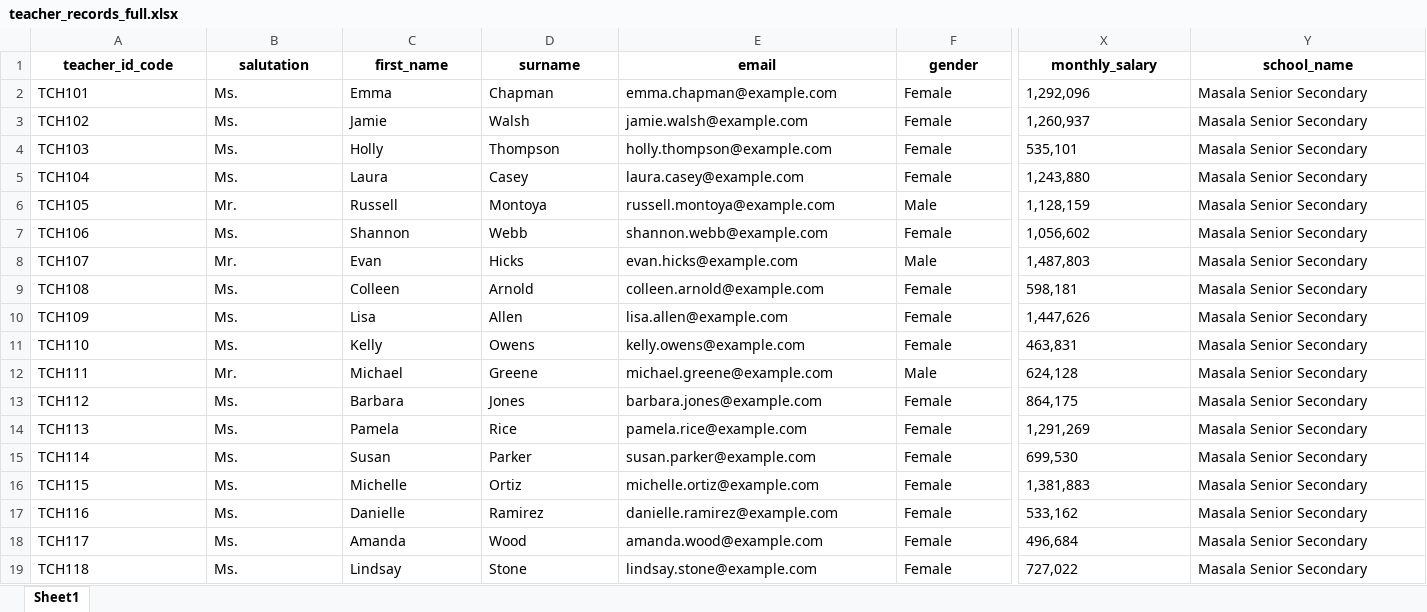
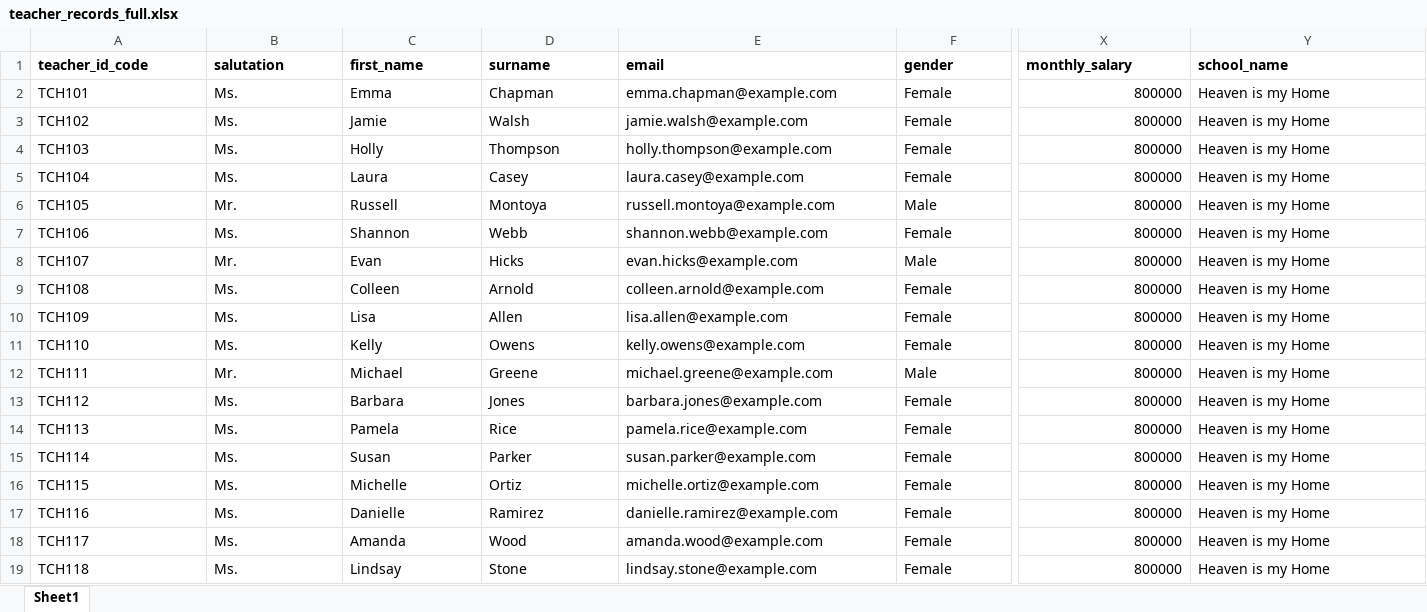
Before and after one commit to BenEwoku/CBCentra_School_Management_System, an Excel workbook: teacher_records_full.xlsx, sheet Sheet1, drawn as a sheet; only a part is shown, gaps mark what is left out; values as stored, in another font and other column widths than the file's, no borders; the diff covers the shown part only; the diff names each change by its address in the sheet, - before the commit and + after, or states it on an @@ line.

```diff
--- a/teacher_records_full.xlsx (sheet Sheet1)
+++ b/teacher_records_full.xlsx (sheet Sheet1)
-A1:Y1 alignment: center
+A1:Y1 alignment: left
-X2 (monthly_salary): 1,292,096
+X2 (monthly_salary): 800000
-Y2:Y19 (school_name): Masala Senior Secondary
+Y2:Y19 (school_name): Heaven is my Home
-X3 (monthly_salary): 1,260,937
+X3 (monthly_salary): 800000
-X4 (monthly_salary): 535,101
+X4 (monthly_salary): 800000
-X5 (monthly_salary): 1,243,880
+X5 (monthly_salary): 800000
-X6 (monthly_salary): 1,128,159
+X6 (monthly_salary): 800000
-X7 (monthly_salary): 1,056,602
+X7 (monthly_salary): 800000
-X8 (monthly_salary): 1,487,803
+X8 (monthly_salary): 800000
-X9 (monthly_salary): 598,181
+X9 (monthly_salary): 800000
-X10 (monthly_salary): 1,447,626
+X10 (monthly_salary): 800000
-X11 (monthly_salary): 463,831
+X11 (monthly_salary): 800000
-X12 (monthly_salary): 624,128
+X12 (monthly_salary): 800000
-X13 (monthly_salary): 864,175
+X13 (monthly_salary): 800000
-X14 (monthly_salary): 1,291,269
+X14 (monthly_salary): 800000
-X15 (monthly_salary): 699,530
+X15 (monthly_salary): 800000
-X16 (monthly_salary): 1,381,883
+X16 (monthly_salary): 800000
-X17 (monthly_salary): 533,162
+X17 (monthly_salary): 800000
-X18 (monthly_salary): 496,684
+X18 (monthly_salary): 800000
-X19 (monthly_salary): 727,022
+X19 (monthly_salary): 800000
```
Also changed, not shown: cell formats elsewhere in this sheet, 17 other files.
